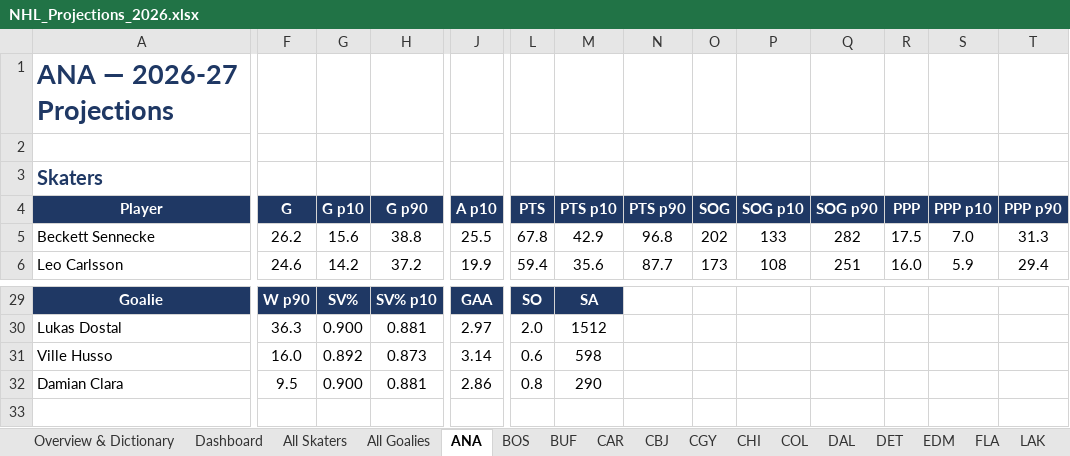
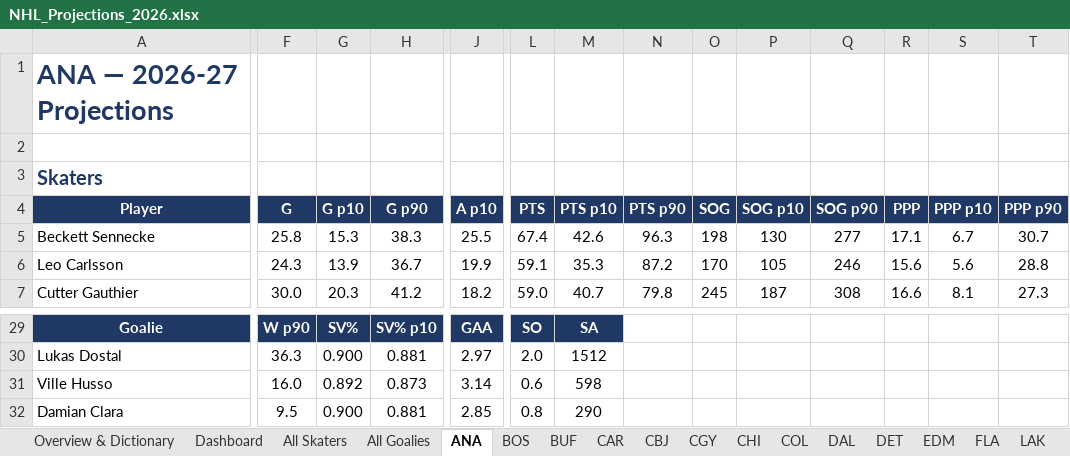
Before and after one commit to ajpayzant/NHL-Projections, an Excel workbook: output/NHL_Projections_2026.xlsx, sheet ANA, drawn as a sheet; only a part is shown, gaps mark what is left out; values as stored, in another font and other column widths than the file's, no borders; conditional formats not drawn; rows hold the shown columns only; the diff covers the shown part only; the diff names each change by its address in the sheet, - before the commit and + after, or states it on an @@ line.

```diff
--- a/output/NHL_Projections_2026.xlsx (sheet ANA)
+++ b/output/NHL_Projections_2026.xlsx (sheet ANA)
-F5 (G): 26.2
+F5 (G): 25.8
-G5 (G p10): 15.6
+G5 (G p10): 15.3
-H5 (G p90): 38.8
+H5 (G p90): 38.3
-L5 (PTS): 67.8
+L5 (PTS): 67.4
-M5 (PTS p10): 42.9
+M5 (PTS p10): 42.6
-N5 (PTS p90): 96.8
+N5 (PTS p90): 96.3
-O5 (SOG): 202
+O5 (SOG): 198
-P5 (SOG p10): 133
+P5 (SOG p10): 130
-Q5 (SOG p90): 282
+Q5 (SOG p90): 277
-R5 (PPP): 17.5
+R5 (PPP): 17.1
-S5 (PPP p10): 7.0
+S5 (PPP p10): 6.7
-T5 (PPP p90): 31.3
+T5 (PPP p90): 30.7
-F6 (G): 24.6
+F6 (G): 24.3
-G6 (G p10): 14.2
+G6 (G p10): 13.9
-H6 (G p90): 37.2
+H6 (G p90): 36.7
-L6 (PTS): 59.4
+L6 (PTS): 59.1
-M6 (PTS p10): 35.6
+M6 (PTS p10): 35.3
-N6 (PTS p90): 87.7
+N6 (PTS p90): 87.2
-O6 (SOG): 173
+O6 (SOG): 170
-P6 (SOG p10): 108
+P6 (SOG p10): 105
-Q6 (SOG p90): 251
+Q6 (SOG p90): 246
-R6 (PPP): 16.0
+R6 (PPP): 15.6
-S6 (PPP p10): 5.9
+S6 (PPP p10): 5.6
-T6 (PPP p90): 29.4
+T6 (PPP p90): 28.8
+row 7: Cutter Gauthier | 30.0 | 20.3 | 41.2 | 18.2 | 59.0 | 40.7 | 79.8 | 245 | 187 | 308 | 16.6 | 8.1 | 27.3
-J32 (A p10): 2.86
+J32 (A p10): 2.85
```
Also changed, not shown: 1 removed row and 189 edited cells elsewhere in this sheet, sheet All Skaters, sheet All Goalies, sheet SEA, sheet MTL, sheet TOR, sheet SJS, 28 more sheets, 6 other files.
